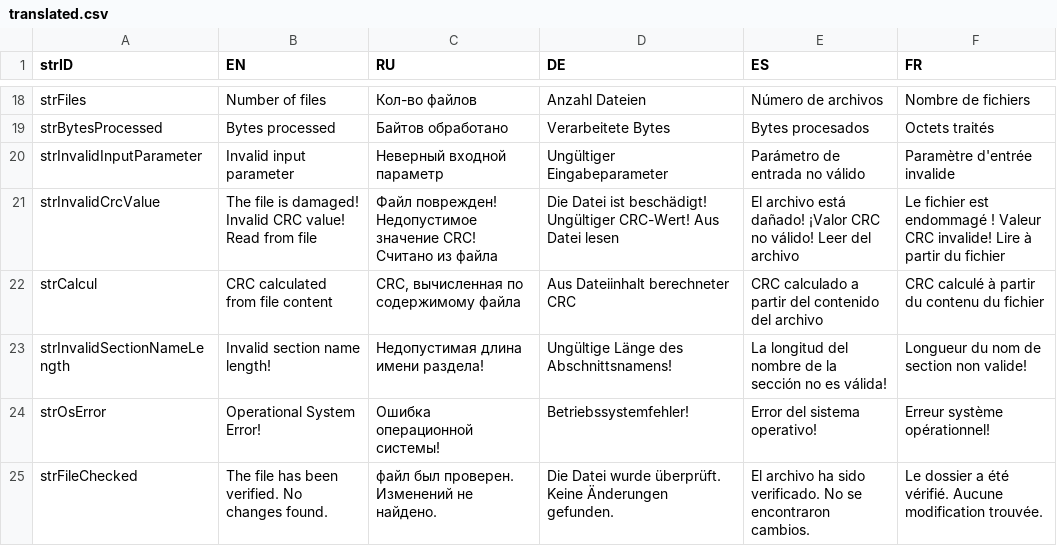
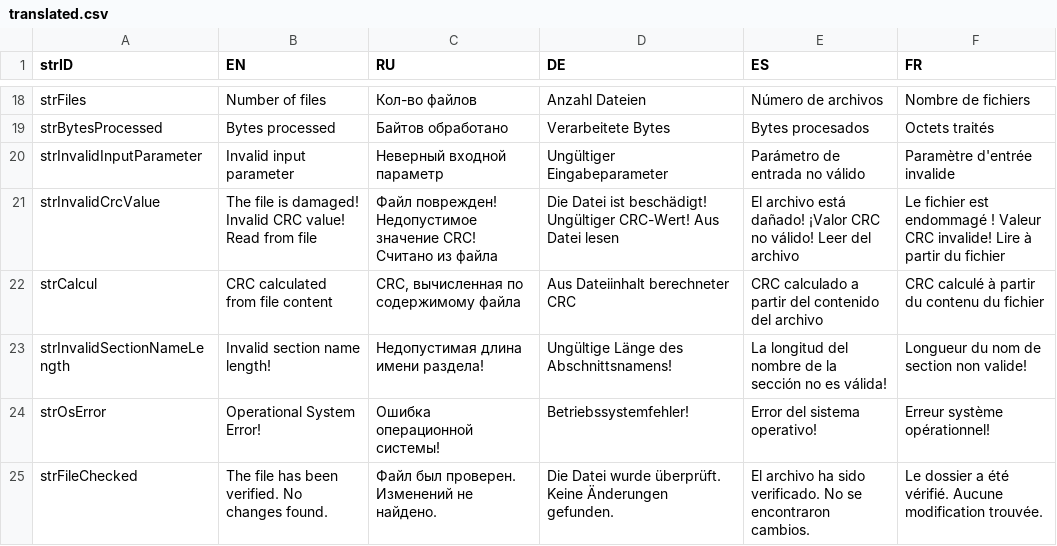
Before and after one commit to octaprog7/CalcFilesControlSum, a CSV file: src/calc_files_control_sum/translated.csv, drawn as a sheet; only a part is shown, gaps mark what is left out; the diff names each change by its address in the sheet, - before the commit and + after, or states it on an @@ line.

Commit message:
...

```diff
--- a/src/calc_files_control_sum/translated.csv
+++ b/src/calc_files_control_sum/translated.csv
-C25 (RU): файл был проверен. Изменений не найдено.
+C25 (RU): Файл был проверен. Изменений не найдено.
```
